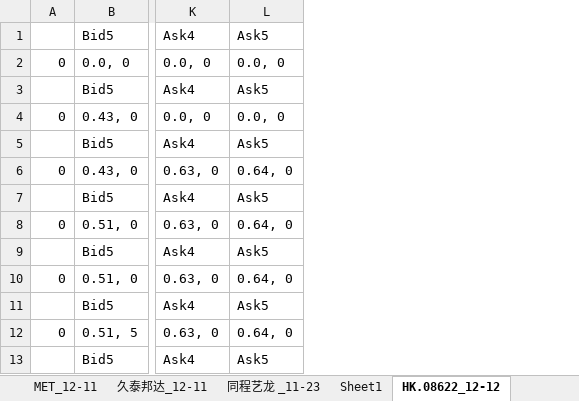
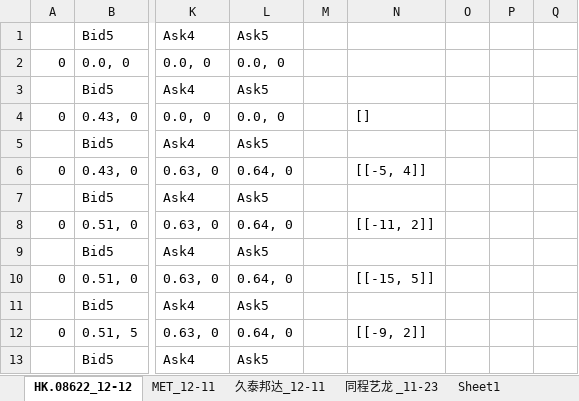
Before and after one commit to Knowckx/python, an Excel workbook: Docs/暗盘.xlsx, sheet HK.08622_12-12, drawn as a sheet; only a part is shown, gaps mark what is left out; values as stored, in another font and other column widths than the file's, no borders; the diff names each change by its address in the sheet, - before the commit and + after, or states it on an @@ line.

```diff
--- a/Docs/暗盘.xlsx (sheet HK.08622_12-12)
+++ b/Docs/暗盘.xlsx (sheet HK.08622_12-12)
@@ sheet tab order changed: HK.08622_12-12 | MET_12-11 | 久泰邦达_12-11 | 同程艺龙 _11-23 | Sheet1 @@
+column M, empty
+column N, rows 4-12: [] |  | [[-5, 4]] |  | [[-11, 2]] |  | [[-15, 5]] |  | [[-9, 2]]
+column O, empty
+column P, empty
+column Q, empty
```
Also changed, not shown: 2 other files.
